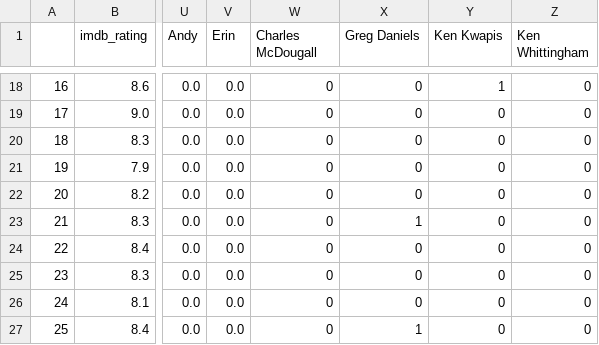
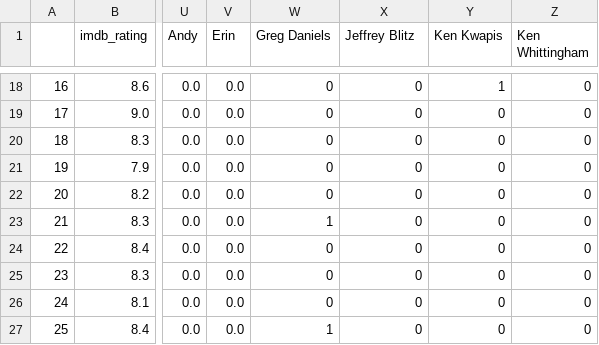
Before and after one commit to Mengyao41/ML_proj1, a CSV file: final_office.csv, drawn as a sheet; only a part is shown, gaps mark what is left out; the diff covers the shown part only; the diff names each change by its address in the sheet, - before the commit and + after, or states it on an @@ line.

```diff
--- a/final_office.csv
+++ b/final_office.csv
-W1: Charles McDougall
+W1: Greg Daniels
-X1: Greg Daniels
+X1: Jeffrey Blitz
-W23 (Greg Daniels): 0
+W23 (Greg Daniels): 1
-X23 (Jeffrey Blitz): 1
+X23 (Jeffrey Blitz): 0
-W27 (Greg Daniels): 0
+W27 (Greg Daniels): 1
-X27 (Jeffrey Blitz): 1
+X27 (Jeffrey Blitz): 0
```
Also changed, not shown: 58 edited cells elsewhere in this file, final_office_scaled.csv, 1 other file.
